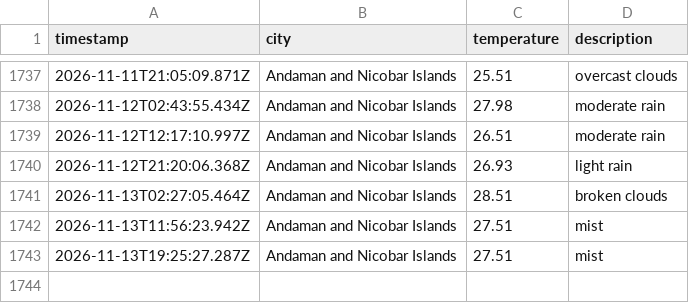
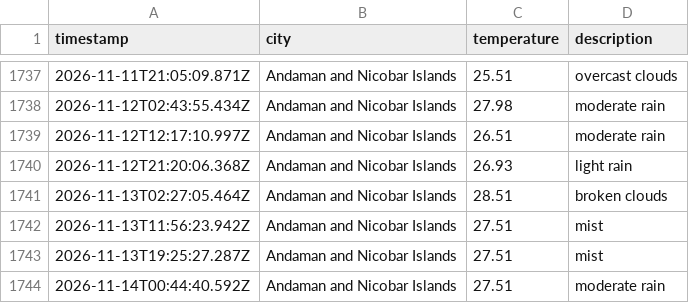
Before and after one commit to dougthenugget21/Weather-App-JS, a CSV file: data/weather_log.csv, drawn as a sheet; only a part is shown, gaps mark what is left out.

```diff
--- a/data/weather_log.csv
+++ b/data/weather_log.csv
@@ -1743 +1743,2 @@ timestamp,city,temperature,description
 2026-11-13T19:25:27.287Z,Andaman and Nicobar Islands,27.51,mist
+2026-11-14T00:44:40.592Z,Andaman and Nicobar Islands,27.51,moderate rain
```
Also changed, not shown: 1 other file.
